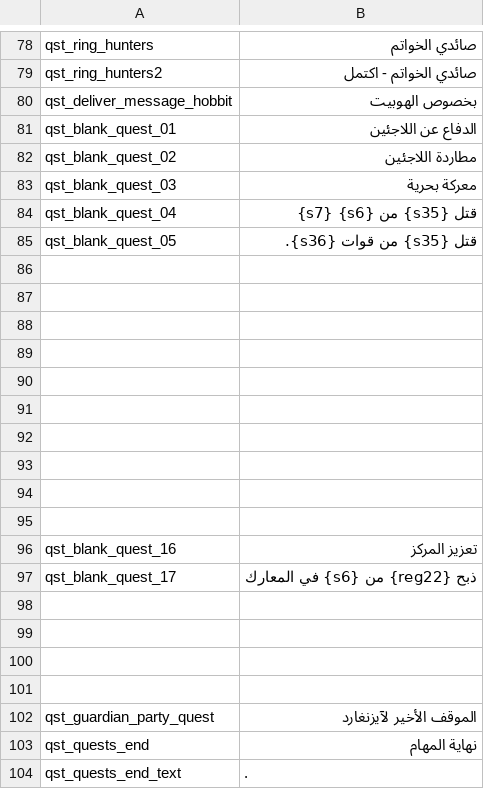
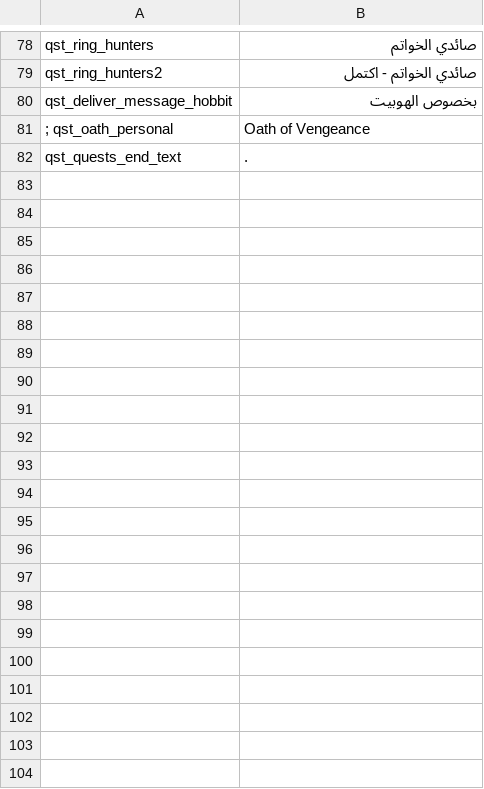
Before and after one commit to tldmod/tldmod, a CSV file: Languages/ar/quests.csv, drawn as a sheet; only a part is shown, gaps mark what is left out.

```diff
--- a/Languages/ar/quests.csv
+++ b/Languages/ar/quests.csv
@@ -80,25 +80,3 @@ qst_ring_hunters2|صائدي الخواتم - اكتمل
 qst_deliver_message_hobbit|بخصوص الهوبيت
-qst_blank_quest_01|الدفاع عن اللاجئين
-qst_blank_quest_02|مطاردة اللاجئين
-qst_blank_quest_03|معركة بحرية
-qst_blank_quest_04|قتل {s35} من {s6} {s7}
-qst_blank_quest_05|قتل {s35} من قوات {s36}.
-
-
-
-
-
-
-
-
-
-
-qst_blank_quest_16|تعزيز المركز
-qst_blank_quest_17|ذبح {reg22} من {s6} في المعارك
-
-
-
-
-qst_guardian_party_quest|الموقف الأخير لآيزنغارد
-qst_quests_end|نهاية المهام
+; qst_oath_personal|Oath of Vengeance
 qst_quests_end_text|.
```
Also changed, not shown: Languages/ar/game_menus.csv, Languages/ar/info_pages.csv, 7 other files.
